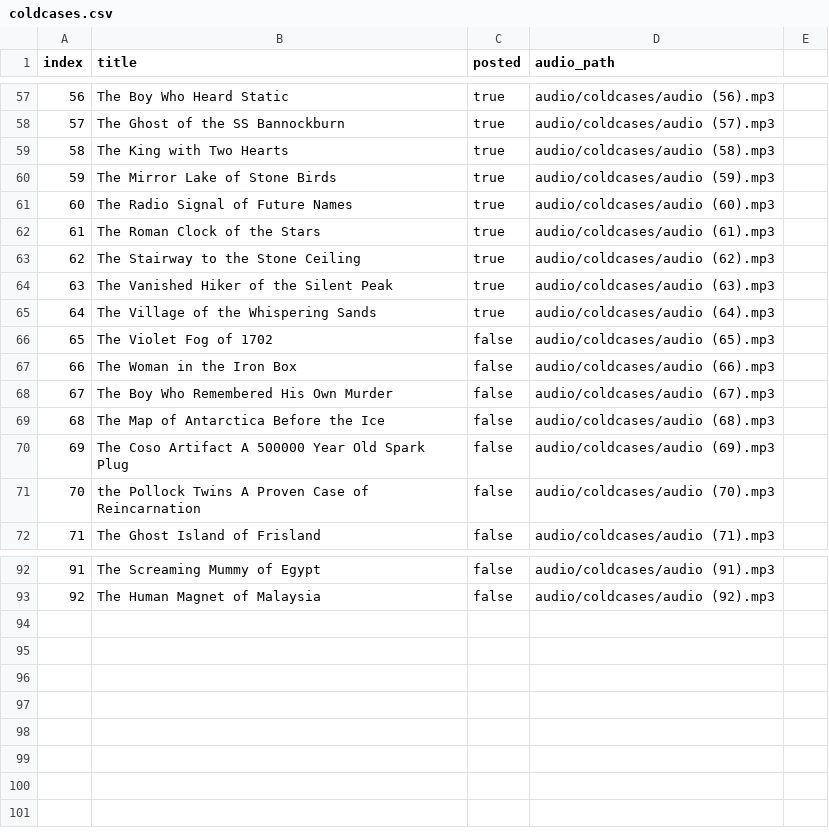
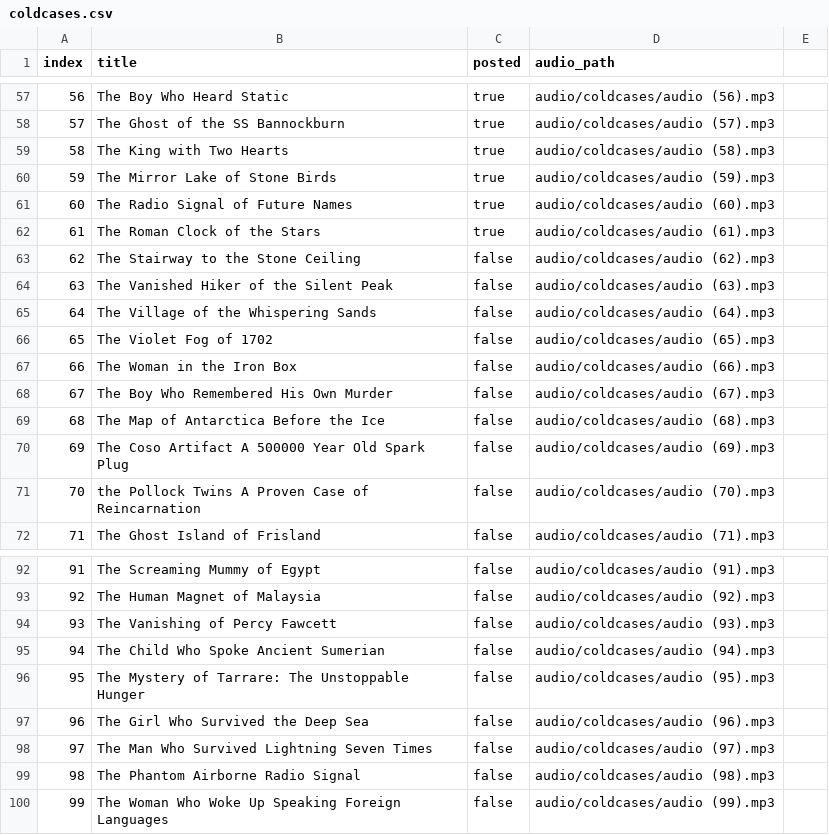
Before and after one commit to ansarisamaddev-byte/Automate-Video-Generator, a CSV file: coldcases.csv, drawn as a sheet; only a part is shown, gaps mark what is left out.

Commit message:
changes

```diff
--- a/coldcases.csv
+++ b/coldcases.csv
@@ -62,5 +62,5 @@ index,title,posted,audio_path
 61,The Roman Clock of the Stars,true,audio/coldcases/audio (61).mp3
-62,The Stairway to the Stone Ceiling,true,audio/coldcases/audio (62).mp3
-63,The Vanished Hiker of the Silent Peak,true,audio/coldcases/audio (63).mp3
-64,The Village of the Whispering Sands,true,audio/coldcases/audio (64).mp3
+62,The Stairway to the Stone Ceiling,false,audio/coldcases/audio (62).mp3
+63,The Vanished Hiker of the Silent Peak,false,audio/coldcases/audio (63).mp3
+64,The Village of the Whispering Sands,false,audio/coldcases/audio (64).mp3
 65,The Violet Fog of 1702,false,audio/coldcases/audio (65).mp3
@@ -93 +93,8 @@ index,title,posted,audio_path
 92,The Human Magnet of Malaysia,false,audio/coldcases/audio (92).mp3
+93,The Vanishing of Percy Fawcett,false,audio/coldcases/audio (93).mp3
+94,The Child Who Spoke Ancient Sumerian,false,audio/coldcases/audio (94).mp3
+95,The Mystery of Tarrare: The Unstoppable Hunger,false,audio/coldcases/audio (95).mp3
+96,The Girl Who Survived the Deep Sea,false,audio/coldcases/audio (96).mp3
+97,The Man Who Survived Lightning Seven Times,false,audio/coldcases/audio (97).mp3
+98,The Phantom Airborne Radio Signal,false,audio/coldcases/audio (98).mp3
+99,The Woman Who Woke Up Speaking Foreign Languages,false,audio/coldcases/audio (99).mp3
```
